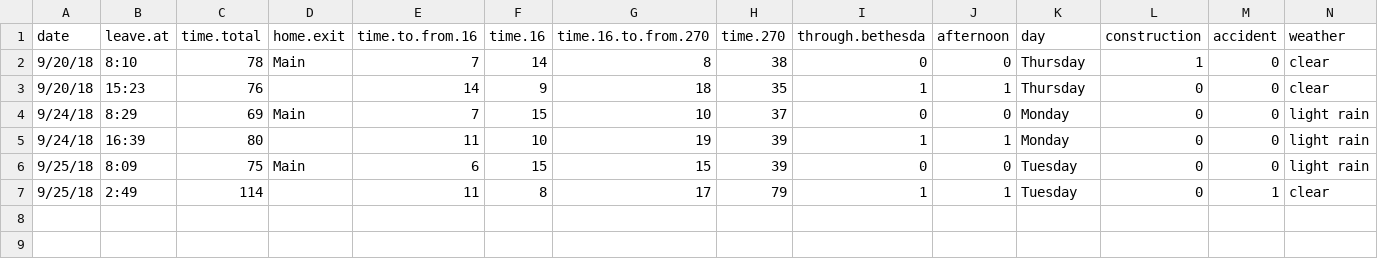
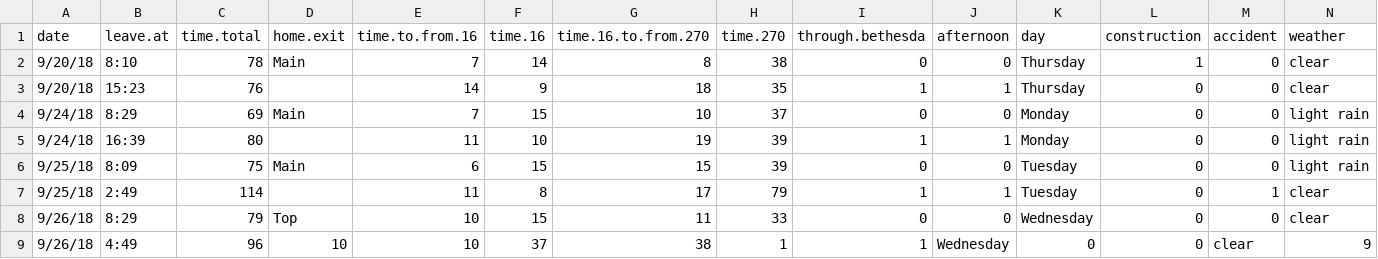
Before and after one commit to ryansafner/commute, a CSV file: Book1.csv, drawn as a sheet; only a part is shown; rows hold the shown columns only; the diff names each change by its address in the sheet, - before the commit and + after, or states it on an @@ line.

Commit message:
Updated 9/26

```diff
--- a/Book1.csv
+++ b/Book1.csv
+row 8: 9/26/18 | 8:29 | 79 | Top | 10 | 15 | 11 | 33 | 0 | 0 | Wednesday | 0 | 0 | clear
+row 9: 9/26/18 | 4:49 | 96 | 10 | 10 | 37 | 38 | 1 | 1 | Wednesday | 0 | 0 | clear | 9
```
